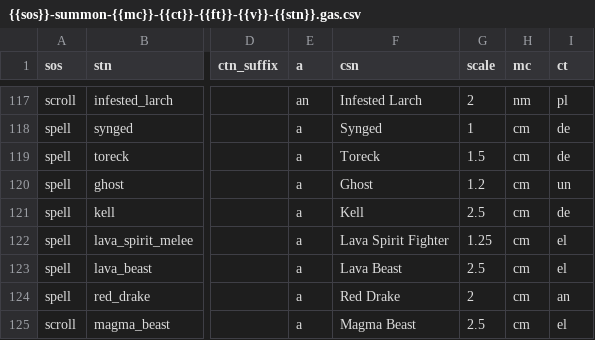
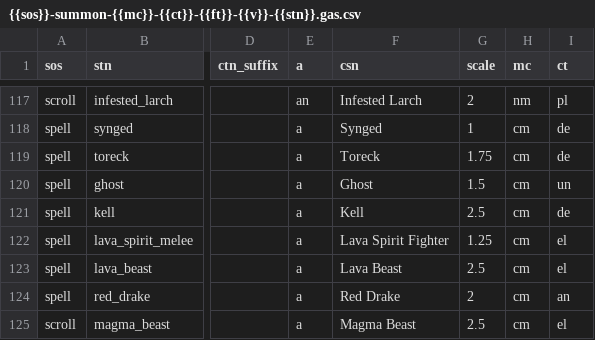
Before and after one commit to foerstj/sumcol, a CSV file: world/contentdb/templates.jinja/sumcol/interactive/{{sos}}-summon-{{mc}}-{{ct}}-{{ft}}-{{v}}-{{stn}}.gas.csv, drawn as a sheet; only a part is shown, gaps mark what is left out; the diff names each change by its address in the sheet, - before the commit and + after, or states it on an @@ line.

```diff
--- a/world/contentdb/templates.jinja/sumcol/interactive/{{sos}}-summon-{{mc}}-{{ct}}-{{ft}}-{{v}}-{{stn}}.gas.csv
+++ b/world/contentdb/templates.jinja/sumcol/interactive/{{sos}}-summon-{{mc}}-{{ct}}-{{ft}}-{{v}}-{{stn}}.gas.csv
-G119 (scale): 1.5
+G119 (scale): 1.75
-G120 (scale): 1.2
+G120 (scale): 1.5
```
Also changed, not shown: 10 other files.
